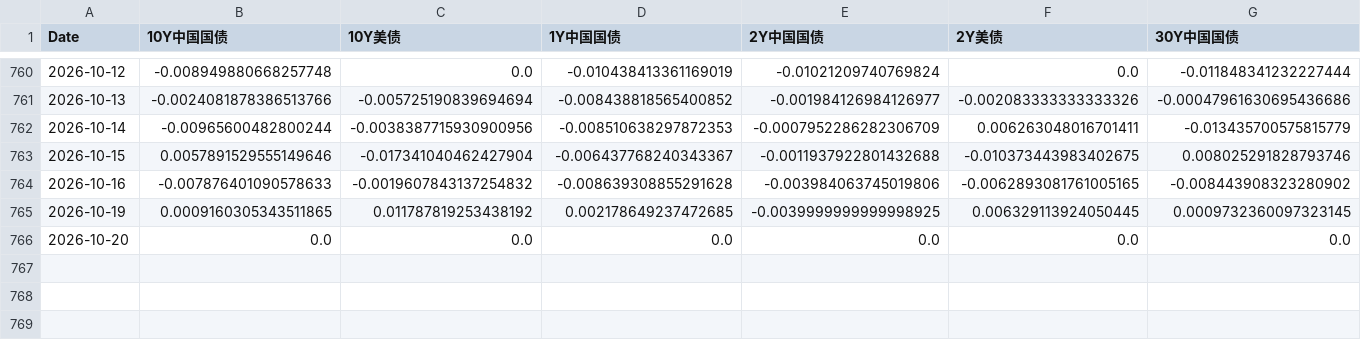
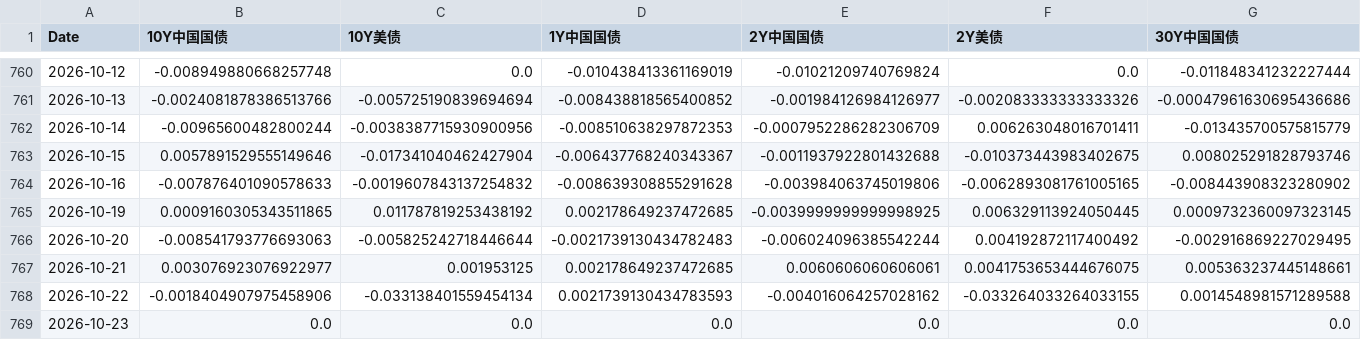
Before and after one commit to yunyunzhongpku/MacroAssetTracker-public, a CSV file: data/returns.csv, drawn as a sheet; only a part is shown, gaps mark what is left out; rows hold the shown columns only; the diff covers the shown part only; the diff names each change by its address in the sheet, - before the commit and + after, or states it on an @@ line.

Commit message:
data: refresh market data through 2026-10-23

```diff
--- a/data/returns.csv
+++ b/data/returns.csv
-B766 (10Y中国国债): 0.0
+B766 (10Y中国国债): -0.008541793776693063
-C766 (10Y美债): 0.0
+C766 (10Y美债): -0.005825242718446644
-D766 (1Y中国国债): 0.0
+D766 (1Y中国国债): -0.0021739130434782483
-E766 (2Y中国国债): 0.0
+E766 (2Y中国国债): -0.006024096385542244
-F766 (2Y美债): 0.0
+F766 (2Y美债): 0.004192872117400492
-G766 (30Y中国国债): 0.0
+G766 (30Y中国国债): -0.002916869227029495
+row 767: 2026-10-21 | 0.003076923076922977 | 0.001953125 | 0.002178649237472685 | 0.0060606060606061 | 0.0041753653444676075 | 0.005363237445148661
+row 768: 2026-10-22 | -0.0018404907975458906 | -0.033138401559454134 | 0.0021739130434783593 | -0.004016064257028162 | -0.033264033264033155 | 0.0014548981571289588
+row 769: 2026-10-23 | 0.0 | 0.0 | 0.0 | 0.0 | 0.0 | 0.0
```
Also changed, not shown: 1 edited cell elsewhere in this file, data/prices.csv.
